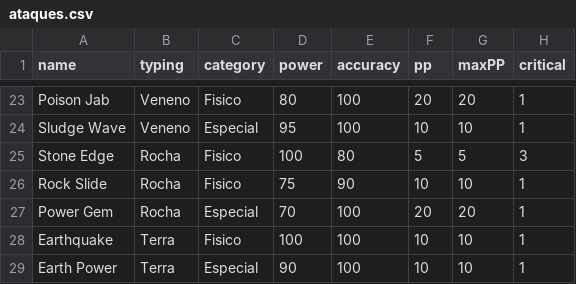
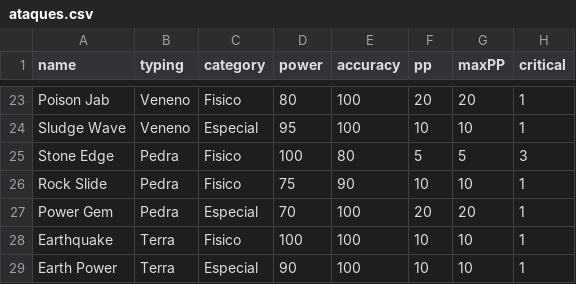
Before and after one commit to Pittersss/pokemon-haskell, a CSV file: data/ataques.csv, drawn as a sheet; only a part is shown, gaps mark what is left out.

```diff
--- a/data/ataques.csv
+++ b/data/ataques.csv
@@ -24,5 +24,5 @@ Poison Jab,Veneno,Fisico,80,100,20,20,1
 Sludge Wave,Veneno,Especial,95,100,10,10,1
-Stone Edge,Rocha,Fisico,100,80,5,5,3
-Rock Slide,Rocha,Fisico,75,90,10,10,1
-Power Gem,Rocha,Especial,70,100,20,20,1
+Stone Edge,Pedra,Fisico,100,80,5,5,3
+Rock Slide,Pedra,Fisico,75,90,10,10,1
+Power Gem,Pedra,Especial,70,100,20,20,1
 Earthquake,Terra,Fisico,100,100,10,10,1
```
Also changed, not shown: data/pokemon.csv, 17 other files.
